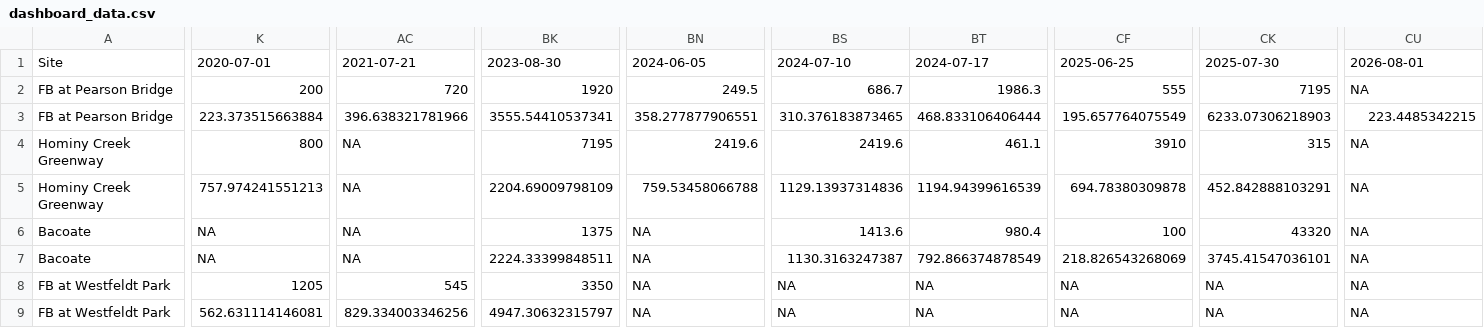
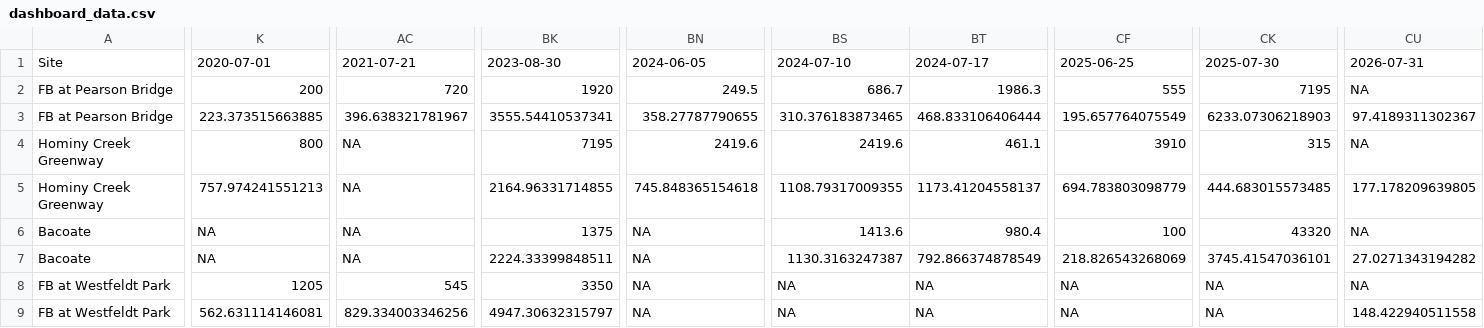
Before and after one commit to augustduncan/WWC-E-Coli-Regression, a CSV file: myapp/dashboard_data.csv, drawn as a sheet; only a part is shown, gaps mark what is left out; the diff covers the shown part only; the diff names each change by its address in the sheet, - before the commit and + after, or states it on an @@ line.

```diff
--- a/myapp/dashboard_data.csv
+++ b/myapp/dashboard_data.csv
-CU1: 2026-08-01
+CU1: 2026-07-31
-K3: 223.373515663884
+K3: 223.373515663885
-AC3: 396.638321781966
+AC3: 396.638321781967
-BN3: 358.277877906551
+BN3: 358.27787790655
-CU3: 223.4485342215
+CU3: 97.4189311302367
-BK5: 2204.69009798109
+BK5: 2164.96331714855
-BN5: 759.53458066788
+BN5: 745.848365154618
-BS5: 1129.13937314836
+BS5: 1108.79317009355
-BT5: 1194.94399616539
+BT5: 1173.41204558137
-CF5: 694.78380309878
+CF5: 694.783803098779
-CK5: 452.842888103291
+CK5: 444.683015573485
-CU5: NA
+CU5: 177.178209639805
-CU7: NA
+CU7: 27.0271343194282
-CU9: NA
+CU9: 148.422940511558
```
Also changed, not shown: 3 edited cells elsewhere in this file, 1 other file.
